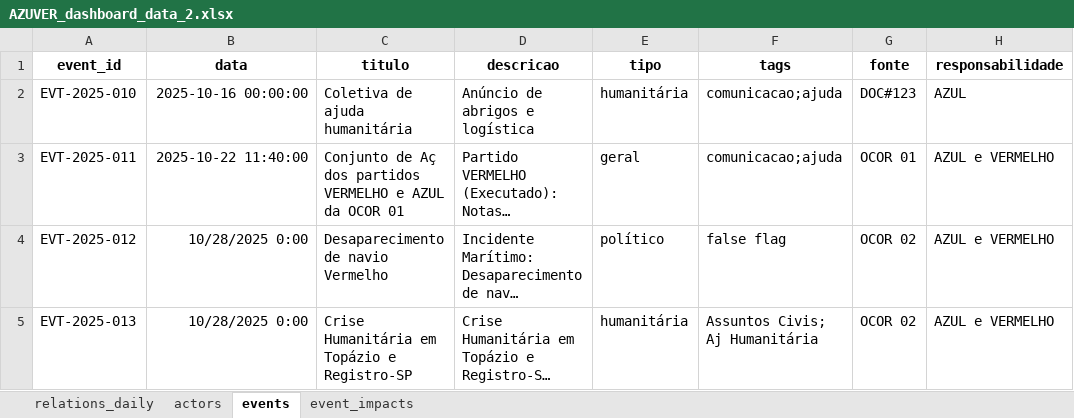
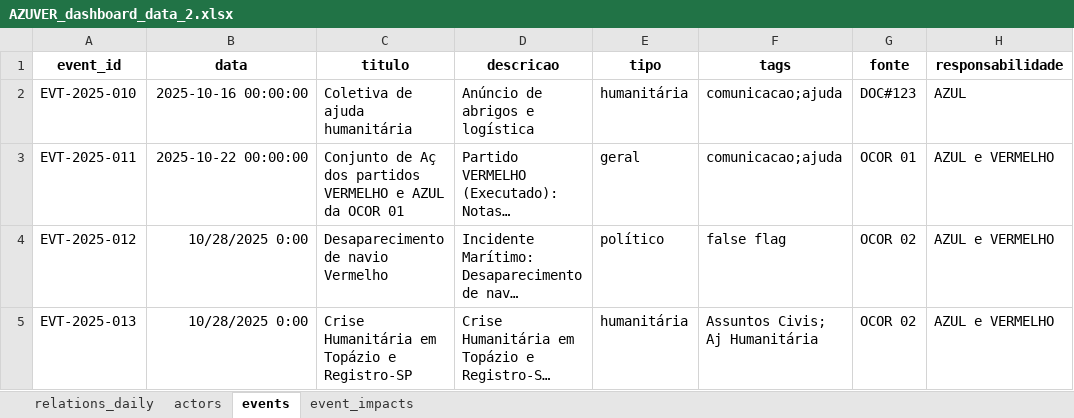
Before and after one commit to srestevam/Dashboard-AZUVER-streamlit, an Excel workbook: AZUVER_dashboard_data_2.xlsx, sheet events, drawn as a sheet; only a part is shown; long unchanged cells end in …; values as stored, in another font and other column widths than the file's, no borders; table styles not drawn; the diff names each change by its address in the sheet, - before the commit and + after, or states it on an @@ line.

```diff
--- a/AZUVER_dashboard_data_2.xlsx (sheet events)
+++ b/AZUVER_dashboard_data_2.xlsx (sheet events)
-B3 (data): 2025-10-22 11:40:00
+B3 (data): 2025-10-22 00:00:00
```
Also changed, not shown: sheet event_impacts, sheet relations_daily, 5 other files.
